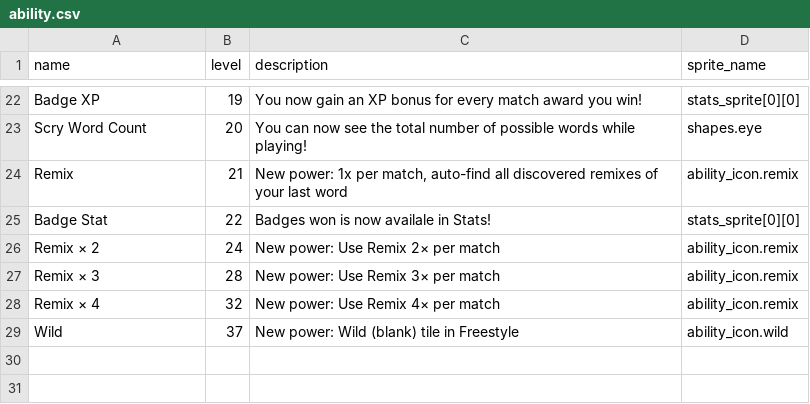
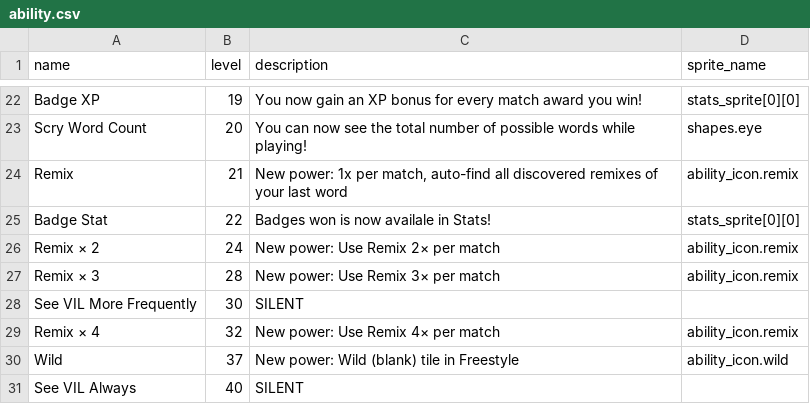
Before and after one commit to morgan3d/quadplay, a CSV file: games/find_word/ability.csv, drawn as a sheet; only a part is shown, gaps mark what is left out.

```diff
--- a/games/find_word/ability.csv
+++ b/games/find_word/ability.csv
@@ -27,3 +27,5 @@ Remix × 2,24,"New power: Use Remix 2× per match",ability_icon.remix
 Remix × 3,28,"New power: Use Remix 3× per match",ability_icon.remix
+See VIL More Frequently,30,SILENT,
 Remix × 4,32,"New power: Use Remix 4× per match",ability_icon.remix
 Wild,37,"New power: Wild (blank) tile in Freestyle",ability_icon.wild
+See VIL Always,40,SILENT,
```
Also changed, not shown: 8 other files.
